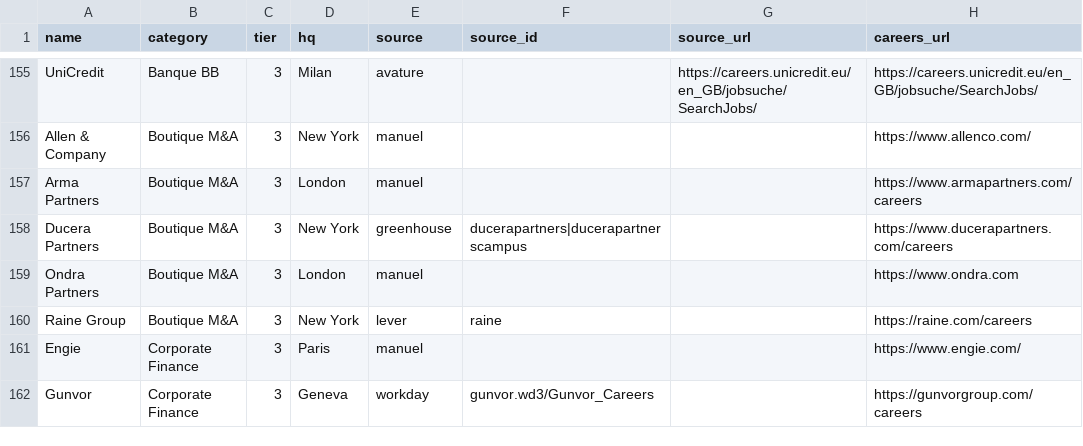
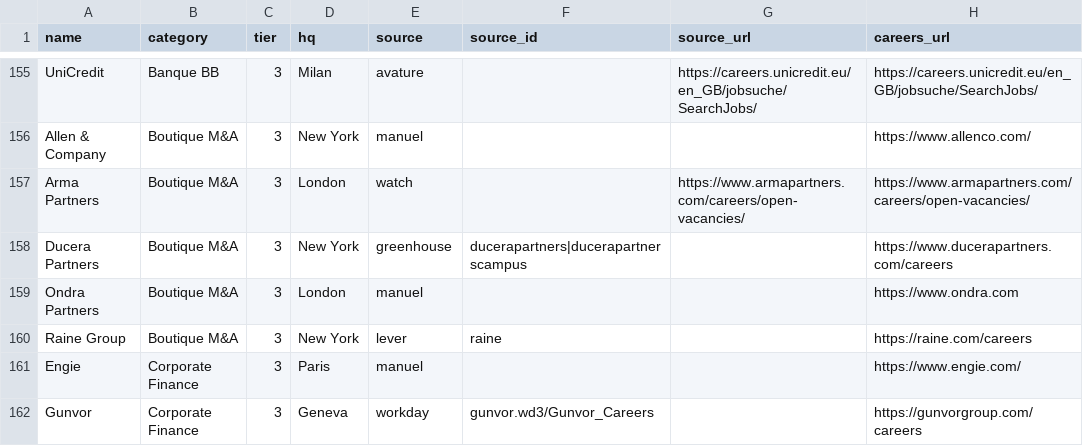
Before and after one commit to lolipopsing/lolipop, a CSV file: companies.csv, drawn as a sheet; only a part is shown, gaps mark what is left out.

```diff
--- a/companies.csv
+++ b/companies.csv
@@ -156,3 +156,3 @@ UniCredit,Banque BB,3,Milan,avature,,https://careers.unicredit.eu/en_GB/jobsuche
 Allen & Company,Boutique M&A,3,New York,manuel,,,https://www.allenco.com/
-Arma Partners,Boutique M&A,3,London,manuel,,,https://www.armapartners.com/careers
+Arma Partners,Boutique M&A,3,London,watch,,https://www.armapartners.com/careers/open-vacancies/,https://www.armapartners.com/careers/open-vacancies/
 Ducera Partners,Boutique M&A,3,New York,greenhouse,ducerapartners|ducerapartnerscampus,,https://www.ducerapartners.com/careers
```
